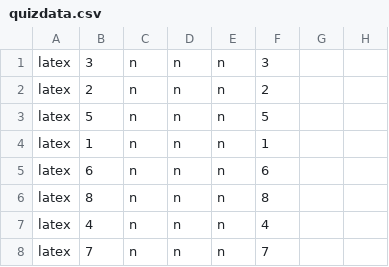
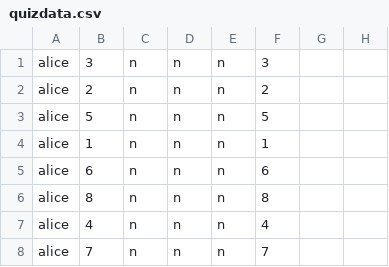
Before and after one commit to Ikilikids/flutter_app, a CSV file: cal_easy/assets/csv/quizdata.csv, drawn as a sheet; only a part is shown; the diff names each change by its address in the sheet, - before the commit and + after, or states it on an @@ line.

```diff
--- a/cal_easy/assets/csv/quizdata.csv
+++ b/cal_easy/assets/csv/quizdata.csv
-A1:A8: latex
+A1:A8: alice
```
Also changed, not shown: 33 other files.
